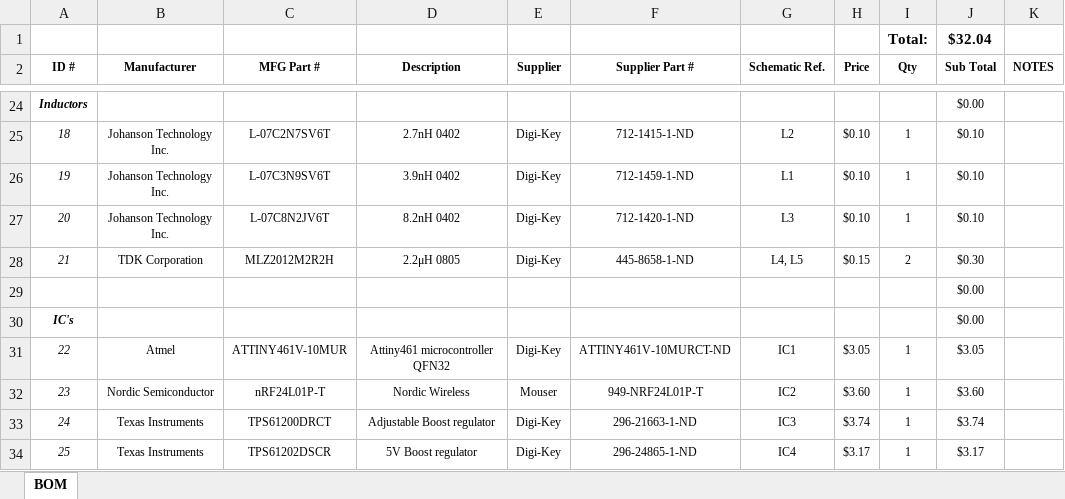
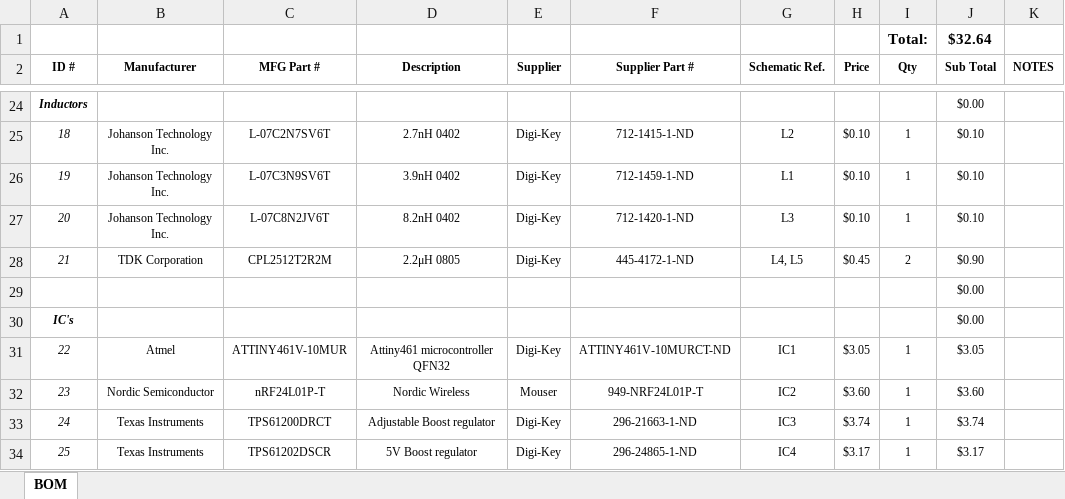
Before and after one commit to stewdk/pwct, an Excel workbook: hardware/Remote BOM.xlsx, sheet BOM, drawn as a sheet; only a part is shown, gaps mark what is left out; values as stored, in another font and other column widths than the file's, no borders; table styles not drawn; the diff names each change by its address in the sheet, - before the commit and + after, or states it on an @@ line.

```diff
--- a/hardware/Remote BOM.xlsx (sheet BOM)
+++ b/hardware/Remote BOM.xlsx (sheet BOM)
-J1 (Sub Total): $32.04
+J1 (Sub Total): $32.64
-C28 (MFG Part #): MLZ2012M2R2H
+C28 (MFG Part #): CPL2512T2R2M
-F28 (Supplier Part #): 445-8658-1-ND
+F28 (Supplier Part #): 445-4172-1-ND
-H28 (Price): $0.15
+H28 (Price): $0.45
-J28 (Sub Total): $0.30
+J28 (Sub Total): $0.90
```
Also changed, not shown: 3 other files.
